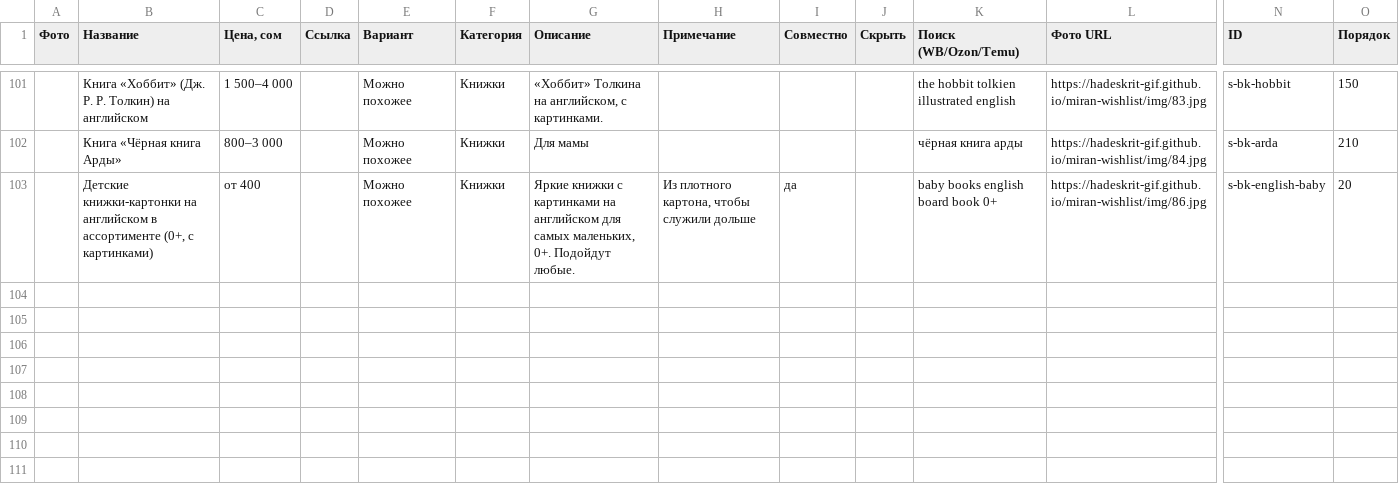
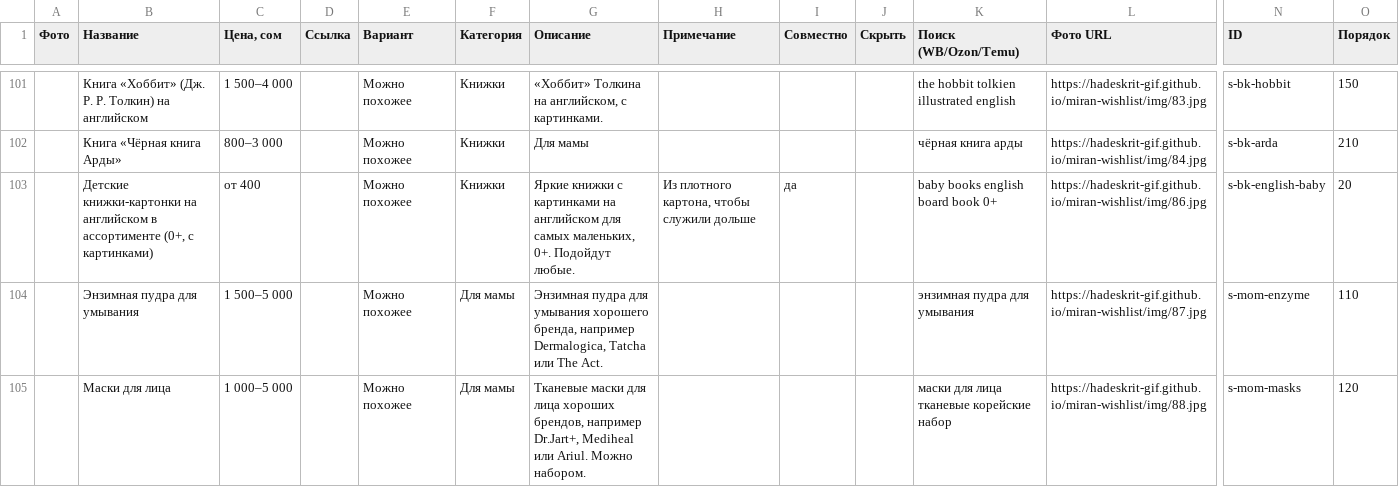
Before and after one commit to Hadeskrit-gif/miran-wishlist, a CSV file: items.csv, drawn as a sheet; only a part is shown, gaps mark what is left out; rows hold the shown columns only; the diff names each change by its address in the sheet, - before the commit and + after, or states it on an @@ line.

Commit message:
Update wishlist

```diff
--- a/items.csv
+++ b/items.csv
+row 104:  | Энзимная пудра для умывания | 1 500–5 000 |  | Можно похожее | Для мамы | Энзимная пудра для умывания хорошего бренда, например Dermalogica, Tatcha или The Act. |  |  |  | энзимная пудра для умывания | https://hadeskrit-gif.github.io/miran-wishlist/img/87.jpg | s-mom-enzyme | 110
+row 105:  | Маски для лица | 1 000–5 000 |  | Можно похожее | Для мамы | Тканевые маски для лица хороших брендов, например Dr.Jart+, Mediheal или Ariul. Можно набором. |  |  |  | маски для лица тканевые корейские набор | https://hadeskrit-gif.github.io/miran-wishlist/img/88.jpg | s-mom-masks | 120
```
